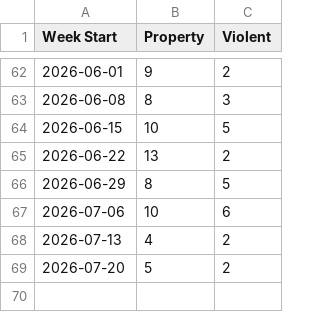
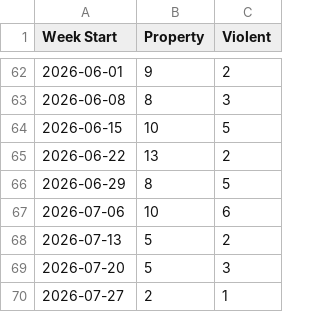
Before and after one commit to tomo-chien/usc-crime, a CSV file: data/yoyTrendChart.csv, drawn as a sheet; only a part is shown, gaps mark what is left out.

```diff
--- a/data/yoyTrendChart.csv
+++ b/data/yoyTrendChart.csv
@@ -67,3 +67,4 @@ Week Start,Property,Violent
 2026-07-06,10,6
-2026-07-13,4,2
-2026-07-20,5,2
+2026-07-13,5,2
+2026-07-20,5,3
+2026-07-27,2,1
```
Also changed, not shown: 3 other files.
